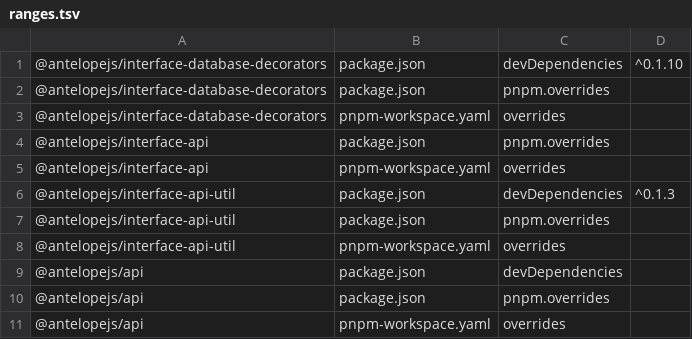
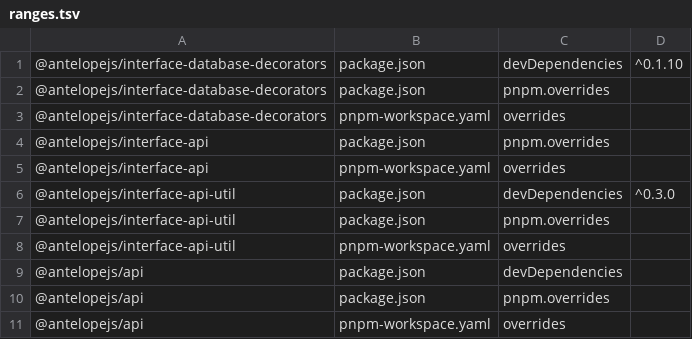
Before and after one commit to AntelopeJS/interface-data-api, a TSV file: .campaign/tgz/ranges.tsv, drawn as a sheet.

Commit message:
build(deps): record the interface-api-util range as ^0.3.0

```diff
--- a/.campaign/tgz/ranges.tsv
+++ b/.campaign/tgz/ranges.tsv
@@ -5,3 +5,3 @@
 @antelopejs/interface-api	pnpm-workspace.yaml	overrides	
-@antelopejs/interface-api-util	package.json	devDependencies	^0.1.3
+@antelopejs/interface-api-util	package.json	devDependencies	^0.3.0
 @antelopejs/interface-api-util	package.json	pnpm.overrides	
```
